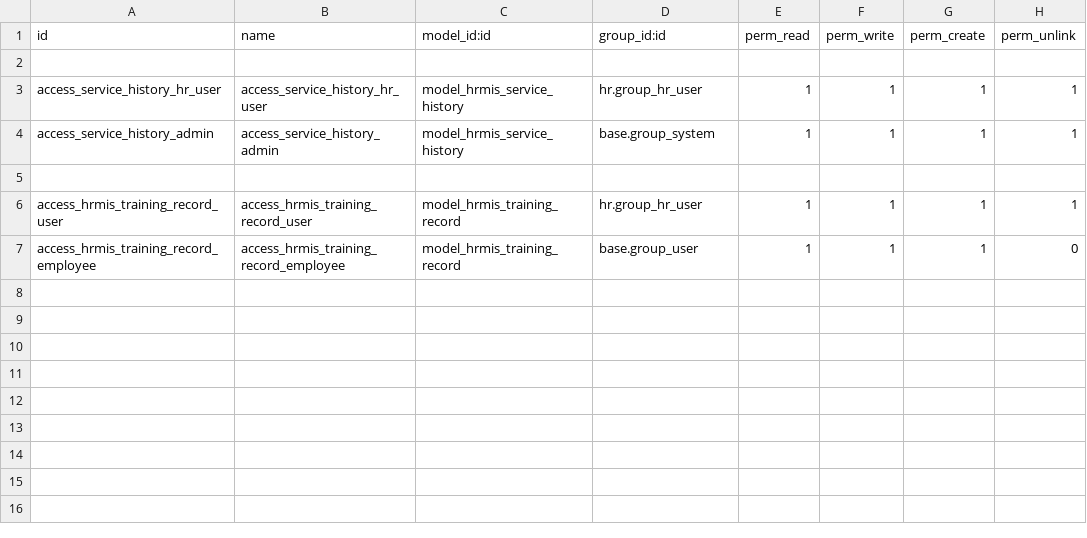
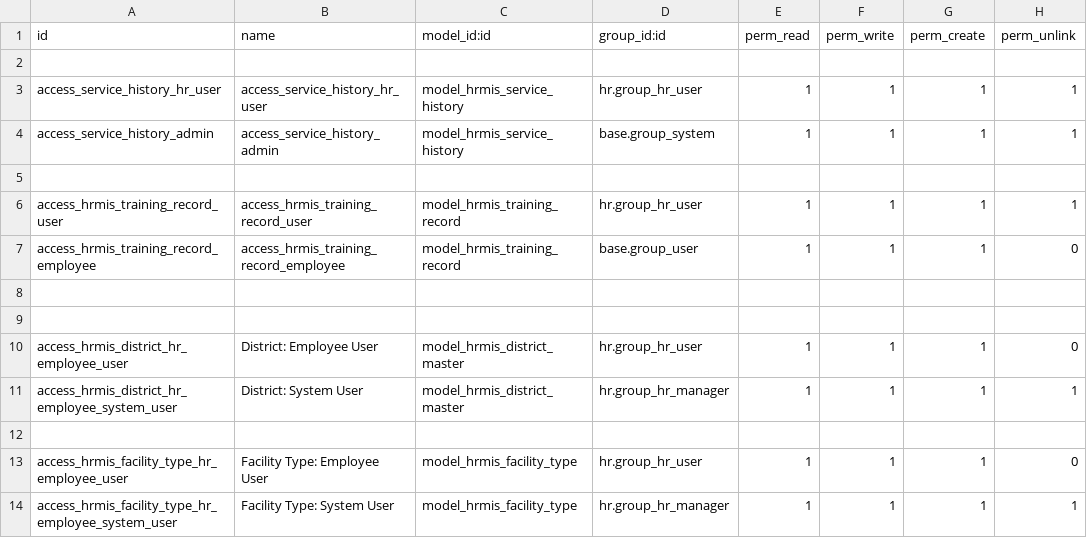
Before and after one commit to RabiaZubair28/odooWoodo, a CSV file: modules/custom/hrmis_user_profiles_updates/security/ir.model.access.csv, drawn as a sheet.

Commit message:
Integrated User profiles with districts

```diff
--- a/modules/custom/hrmis_user_profiles_updates/security/ir.model.access.csv
+++ b/modules/custom/hrmis_user_profiles_updates/security/ir.model.access.csv
@@ -7 +7,8 @@ access_hrmis_training_record_user,access_hrmis_training_record_user,model_hrmis_
 access_hrmis_training_record_employee,access_hrmis_training_record_employee,model_hrmis_training_record,base.group_user,1,1,1,0
+
+
+access_hrmis_district_hr_employee_user,District: Employee User,model_hrmis_district_master,hr.group_hr_user,1,1,1,0
+access_hrmis_district_hr_employee_system_user,District: System User,model_hrmis_district_master,hr.group_hr_manager,1,1,1,1
+
+access_hrmis_facility_type_hr_employee_user,Facility Type: Employee User,model_hrmis_facility_type,hr.group_hr_user,1,1,1,0
+access_hrmis_facility_type_hr_employee_system_user,Facility Type: System User,model_hrmis_facility_type,hr.group_hr_manager,1,1,1,1
```
Also changed, not shown: 15 other files.
